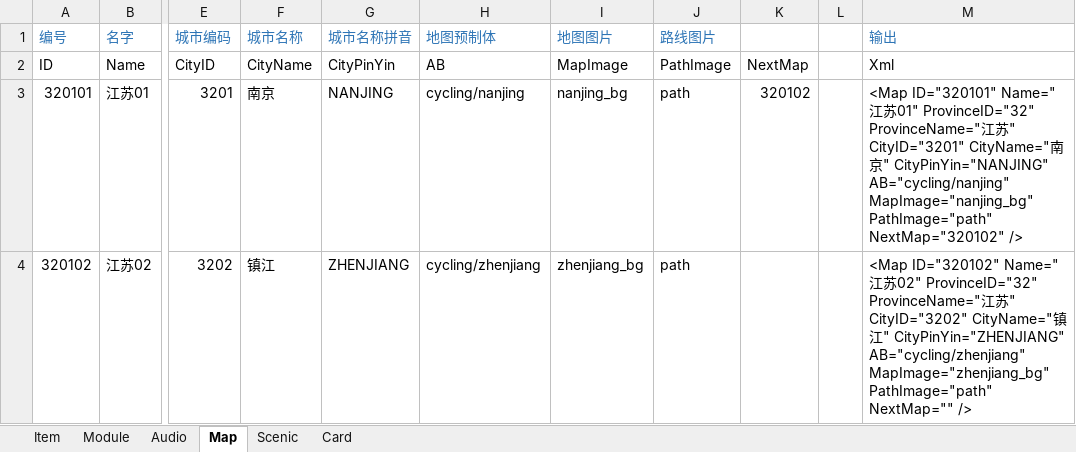
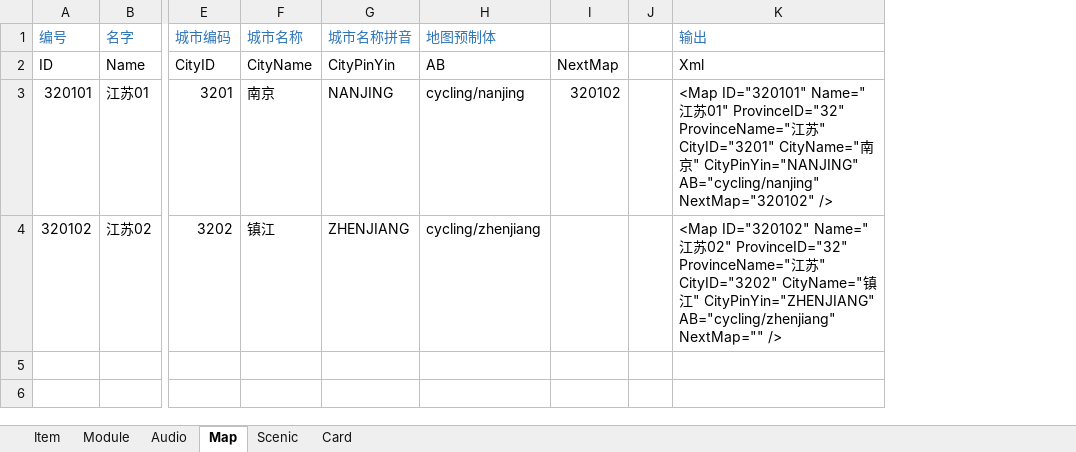
Before and after one commit to EarlyAnt/AppGame, an Excel workbook: Resources/configs/ConfigBuilder.xlsx, sheet Map, drawn as a sheet; only a part is shown, gaps mark what is left out; values as stored, in another font and other column widths than the file's, no borders; conditional formats not drawn; removed rows and columns are numbered as before the commit, all else as after; the diff names each change by its address in the sheet, - before the commit and + after, or states it on an @@ line.

Commit message:
1.Map.xml配置文件，删除MapImage和PathImage字段，代码中使用固定的名称。 2.Card.xml配置文件，更新镇江地图6个景点的卡片配置数据。 3.ModuleConfig.xml配置文件，增加镇江地图6个景点的景点照片的配置。 4.MapConfig.cs接口，MapImage字段和PathImage字段使用固定的返回值。 5.CyclingView.cs脚本，Restart时(切换地图)删除地图站点，队友及能量气泡，重新生成。 6.TextureLoader.cs脚本，增加setNativeSize属性，勾选后，加载完图片自动根据图片大小改变Image框的大小。 7.320102.prefab预制体，根据地图demo摆放站点，并设置站点数据。 8.Cycling.prefab预制体，勾选TextureLoader组件上的SetNativeSize属性。 9.备份镇江地图的几个图片。

```diff
--- a/Resources/configs/ConfigBuilder.xlsx (sheet Map)
+++ b/Resources/configs/ConfigBuilder.xlsx (sheet Map)
-column I (地图图片), rows 2-4: MapImage | nanjing_bg | zhenjiang_bg
-column J (路线图片), rows 2-4: PathImage | path | path
-K3 (输出): …CityPinYin="NANJING" AB="cycling/nanjing" MapImage="nanjing_bg" PathImage="path" NextMap="320102" />
+K3 (输出): …CityPinYin="NANJING" AB="cycling/nanjing" NextMap="320102" />
-K4 (输出): …CityPinYin="ZHENJIANG" AB="cycling/zhenjiang" MapImage="zhenjiang_bg" PathImage="path" NextMap="" />
+K4 (输出): …CityPinYin="ZHENJIANG" AB="cycling/zhenjiang" NextMap="" />
```
Also changed, not shown: sheet Module, sheet Card, sheet Scenic, 43 other files.
